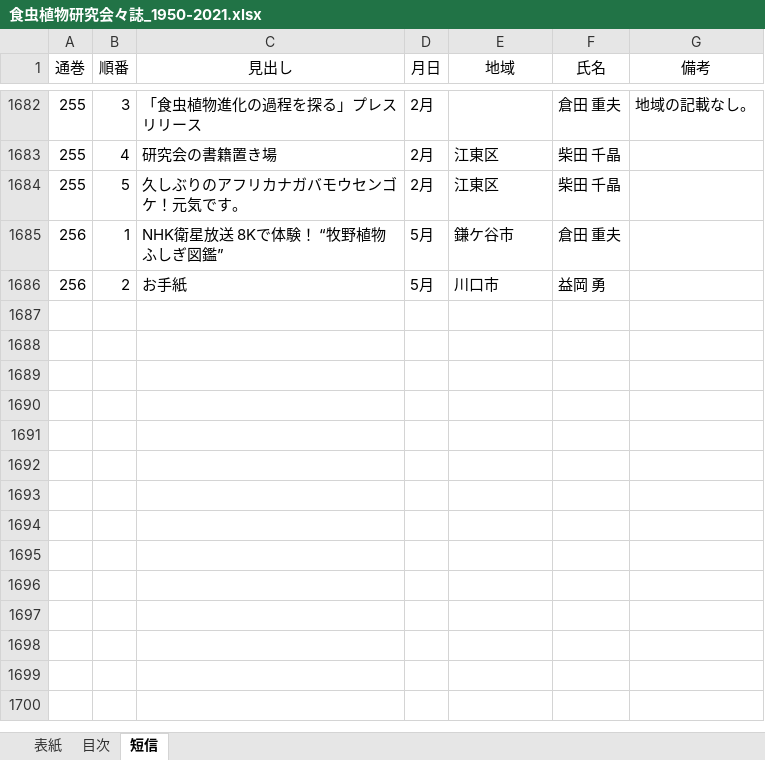
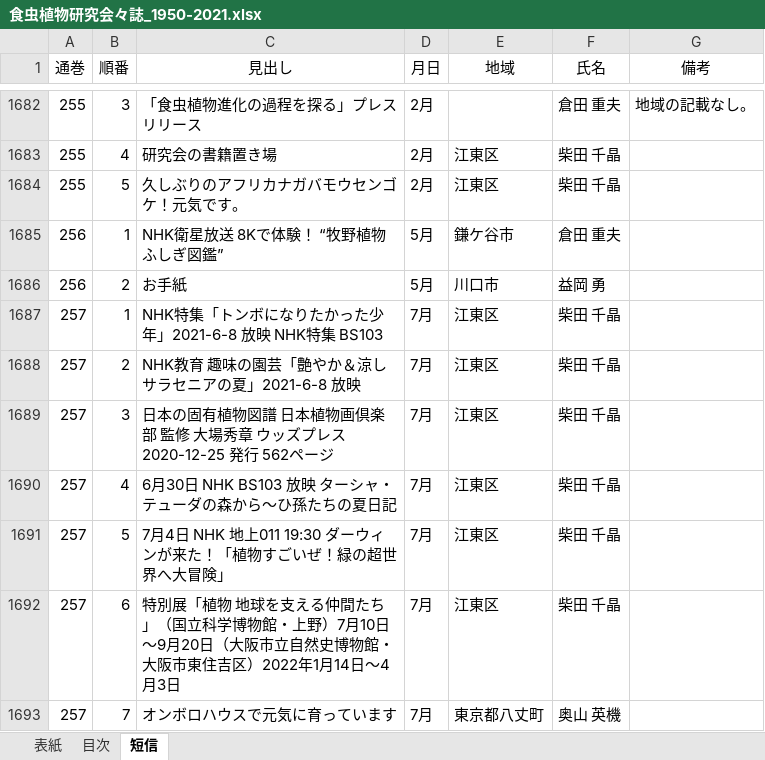
Before and after one commit to tsajiki/IPS, an Excel workbook: 食虫植物研究会々誌_1950-2021.xlsx, sheet 短信, drawn as a sheet; only a part is shown, gaps mark what is left out; values as stored, in another font and other column widths than the file's, no borders; the diff names each change by its address in the sheet, - before the commit and + after, or states it on an @@ line.

```diff
--- a/食虫植物研究会々誌_1950-2021.xlsx (sheet 短信)
+++ b/食虫植物研究会々誌_1950-2021.xlsx (sheet 短信)
+row 1687: 257 | 1 | NHK特集「トンボになりたかった少年」2021-6-8 放映 NHK特集 BS103 | 7月 | 江東区 | 柴田 千晶
+row 1688: 257 | 2 | NHK教育 趣味の園芸「艶やか＆涼しサラセニアの夏」2021-6-8 放映 | 7月 | 江東区 | 柴田 千晶
+row 1689: 257 | 3 | 日本の固有植物図譜 日本植物画倶楽部 監修 大場秀章 ウッズプレス 2020-12-25 発行 562ページ | 7月 | 江東区 | 柴田 千晶
+row 1690: 257 | 4 | 6月30日 NHK BS103 放映 ターシャ・テューダの森から～ひ孫たちの夏日記 | 7月 | 江東区 | 柴田 千晶
+row 1691: 257 | 5 | 7月4日 NHK 地上011 19:30 ダーウィンが来た！「植物すごいぜ！緑の超世界へ大冒険」 | 7月 | 江東区 | 柴田 千晶
+row 1692: 257 | 6 | 特別展「植物 地球を支える仲間たち」（国立科学博物館・上野）7月10日～9月20日（大阪市立自然史博物館・大阪市東住吉区）2022年1月14日～4月3日 | 7月 | 江東区 | 柴田 千晶
+row 1693: 257 | 7 | オンボロハウスで元気に育っています | 7月 | 東京都八丈町 | 奥山 英機
```
Also changed, not shown: sheet 目次, sheet 表紙.
